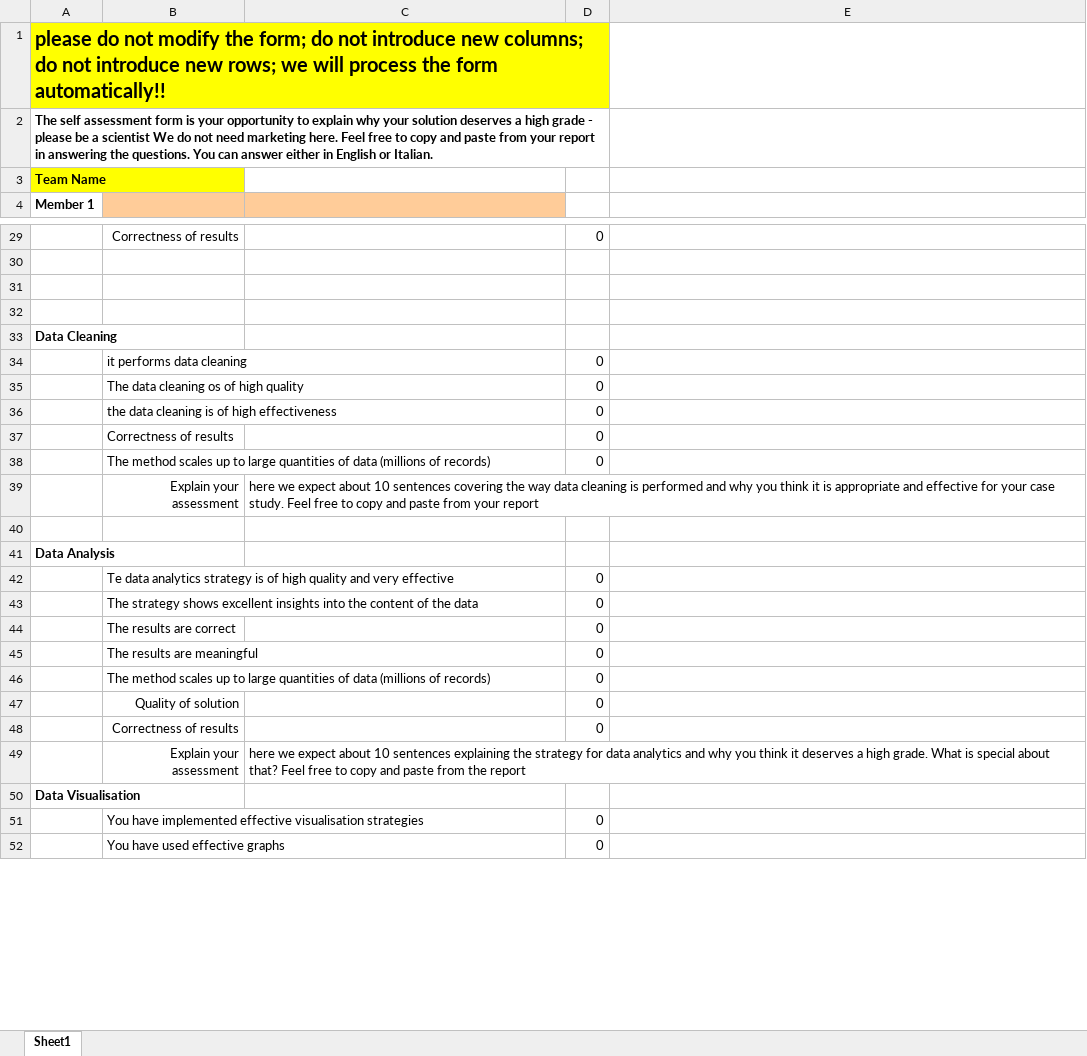
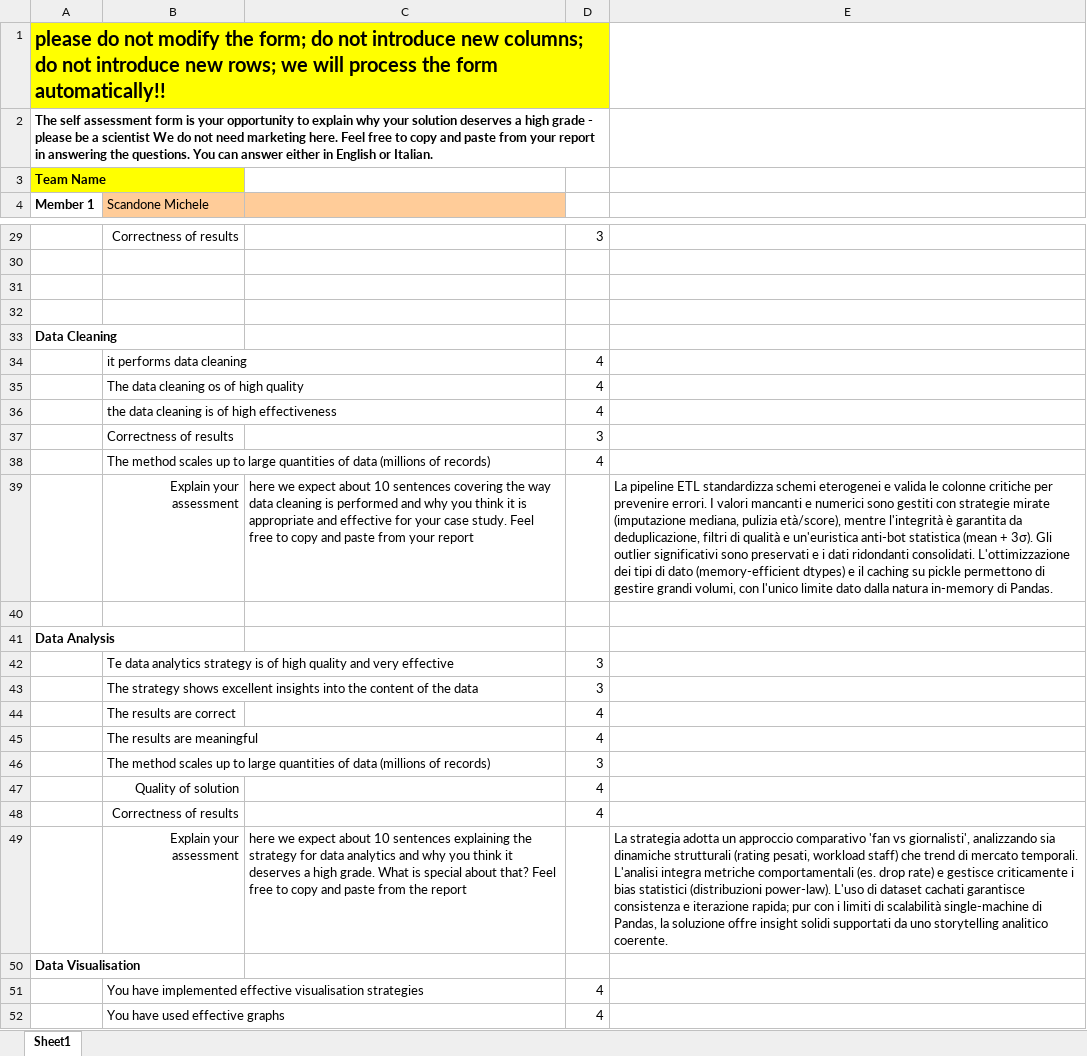
Before and after one commit to Meinuelss/Human-Computer-Interaction, an Excel workbook: Self Assessment Form - HCI.xlsx, sheet Sheet1, drawn as a sheet; only a part is shown, gaps mark what is left out; values as stored, in another font and other column widths than the file's, no borders; charts and pictures not drawn; the diff covers the shown part only; the diff names each change by its address in the sheet, - before the commit and + after, or states it on an @@ line.

```diff
--- a/Self Assessment Form - HCI.xlsx (sheet Sheet1)
+++ b/Self Assessment Form - HCI.xlsx (sheet Sheet1)
-B4: (empty)
+B4: Scandone Michele
-D29: 0
+D29: 3
-D34:D36: 0
+D34:D36: 4
-D37: 0
+D37: 3
-D38: 0
+D38: 4
-E39: (empty)
+E39: La pipeline ETL standardizza schemi eterogenei e valida le colonne critiche per prevenire errori. I valori mancanti e numerici sono gestiti con strategie mirate (imputazione mediana, pulizia età/score), mentre l'integrità è garantita da deduplicazione, filtri di qualità e un'euristica anti-bot statistica (mean + 3σ). Gli outlier significativi sono preservati e i dati ridondanti consolidati. L'ottimizzazione dei tipi di dato (memory-efficient dtypes) e il caching su pickle permettono di gestire grandi volumi, con l'unico limite dato dalla natura in-memory di Pandas.
-D42:D43: 0
+D42:D43: 3
-D44:D45: 0
+D44:D45: 4
-D46: 0
+D46: 3
-D47:D48: 0
+D47:D48: 4
-E49: (empty)
+E49: La strategia adotta un approccio comparativo 'fan vs giornalisti', analizzando sia dinamiche strutturali (rating pesati, workload staff) che trend di mercato temporali. L'analisi integra metriche comportamentali (es. drop rate) e gestisce criticamente i bias statistici (distribuzioni power-law). L'uso di dataset cachati garantisce consistenza e iterazione rapida; pur con i limiti di scalabilità single-machine di Pandas, la soluzione offre insight solidi supportati da uno storytelling analitico coerente.
-D51:D52: 0
+D51:D52: 4
```
Also changed, not shown: 2 added rows, 2 removed rows and 22 edited cells elsewhere in this sheet, charts or pictures.
